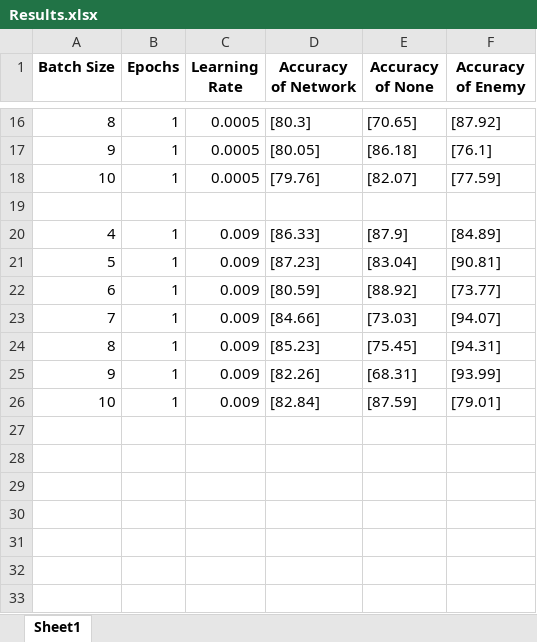
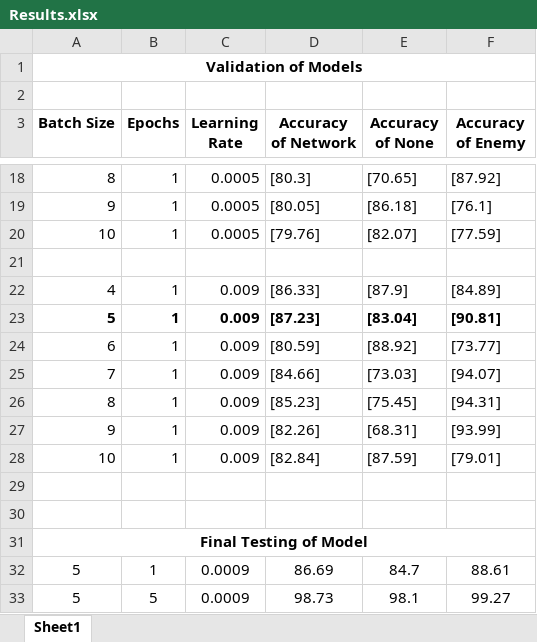
Before and after one commit to LucDupuy/MachineLearningCourseProject, an Excel workbook: src/pytorch/results/New Dataset/Results.xlsx, sheet Sheet1, drawn as a sheet; only a part is shown, gaps mark what is left out; values as stored, in another font and other column widths than the file's, no borders; addresses are those after the commit; the diff names each change by its address in the sheet, - before the commit and + after, or states it on an @@ line.

Commit message:
Final results have been recorded.

```diff
--- a/src/pytorch/results/New Dataset/Results.xlsx (sheet Sheet1)
+++ b/src/pytorch/results/New Dataset/Results.xlsx (sheet Sheet1)
+row 1: Validation of Models
+row 2: (empty)
-A23:F23 bold: off
+A23:F23 bold: on
+row 29: (empty)
+row 30: (empty)
+row 31: Final Testing of Model
+row 32: 5 | 1 | 0.0009 | 86.69 | 84.7 | 88.61
+row 33: 5 | 5 | 0.0009 | 98.73 | 98.1 | 99.27
```
Also changed, not shown: 1 other file.
